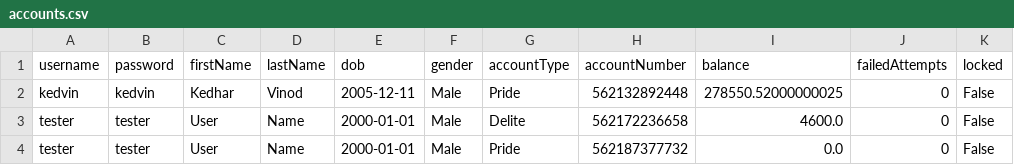
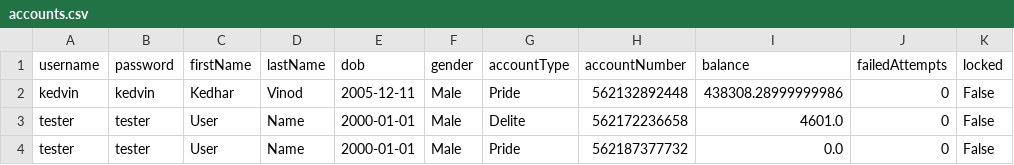
Before and after one commit to kv-techie/Python-Bank, a CSV file: backend/data/accounts.csv, drawn as a sheet.

```diff
--- a/backend/data/accounts.csv
+++ b/backend/data/accounts.csv
@@ -1,4 +1,4 @@
 username,password,firstName,lastName,dob,gender,accountType,accountNumber,balance,failedAttempts,locked
-kedvin,kedvin,Kedhar,Vinod,2005-12-11,Male,Pride,562132892448,278550.52000000025,0,False
-tester,tester,User,Name,2000-01-01,Male,Delite,562172236658,4600.0,0,False
+kedvin,kedvin,Kedhar,Vinod,2005-12-11,Male,Pride,562132892448,438308.28999999986,0,False
+tester,tester,User,Name,2000-01-01,Male,Delite,562172236658,4601.0,0,False
 tester,tester,User,Name,2000-01-01,Male,Pride,562187377732,0.0,0,False
```
Also changed, not shown: backend/data/account_activity.csv, 5 other files.
